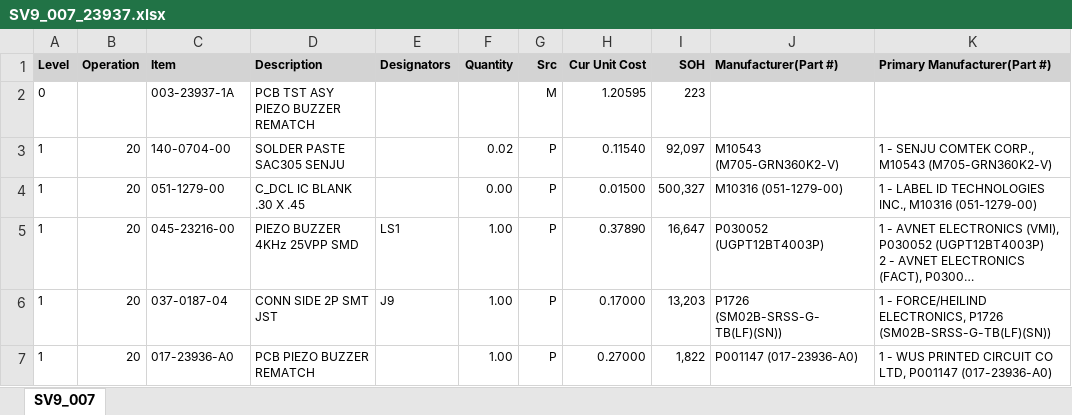
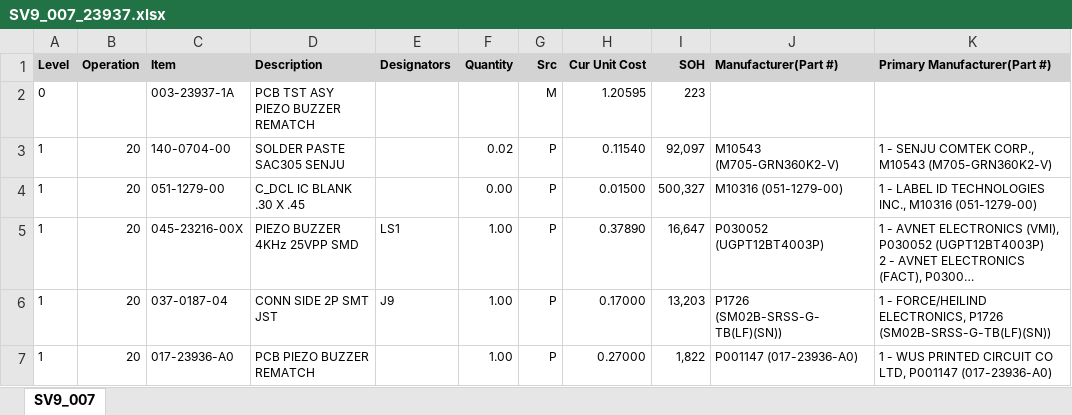
Before and after one commit to Echxvx2610/comparador, an Excel workbook: excel/SV9_007_23937.xlsx, sheet SV9_007, drawn as a sheet; long unchanged cells end in …; values as stored, in another font and other column widths than the file's, no borders; the diff names each change by its address in the sheet, - before the commit and + after, or states it on an @@ line.

```diff
--- a/excel/SV9_007_23937.xlsx (sheet SV9_007)
+++ b/excel/SV9_007_23937.xlsx (sheet SV9_007)
-C5 (Item): 045-23216-00
+C5 (Item): 045-23216-00X
```
Also changed, not shown: excel/21739.xlsx, excel/32158(top).xlsx, 13 other files.
